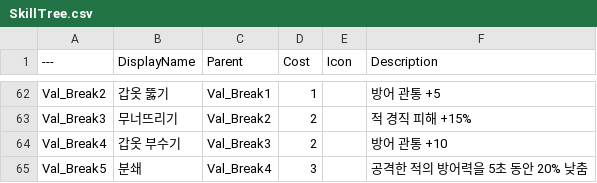
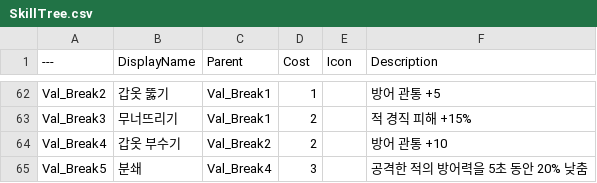
Before and after one commit to Choc1015/ProjectR, a CSV file: SourceArt/Data/SkillTree.csv, drawn as a sheet; only a part is shown, gaps mark what is left out; the diff covers the shown part only; the diff names each change by its address in the sheet, - before the commit and + after, or states it on an @@ line.

```diff
--- a/SourceArt/Data/SkillTree.csv
+++ b/SourceArt/Data/SkillTree.csv
-C63 (Parent): Val_Break2
+C63 (Parent): Val_Break1
-C64 (Parent): Val_Break3
+C64 (Parent): Val_Break2
```
Also changed, not shown: 27 edited cells elsewhere in this file, 3 other files.
